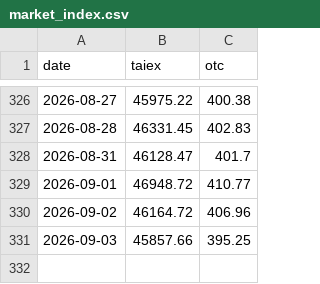
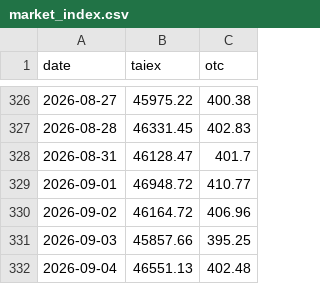
Before and after one commit to user01ju/sector_gainer, a CSV file: data/market_index.csv, drawn as a sheet; only a part is shown, gaps mark what is left out.

```diff
--- a/data/market_index.csv
+++ b/data/market_index.csv
@@ -331 +331,2 @@ date,taiex,otc
 2026-09-03,45857.66,395.25
+2026-09-04,46551.13,402.48
```
Also changed, not shown: 6 other files.
